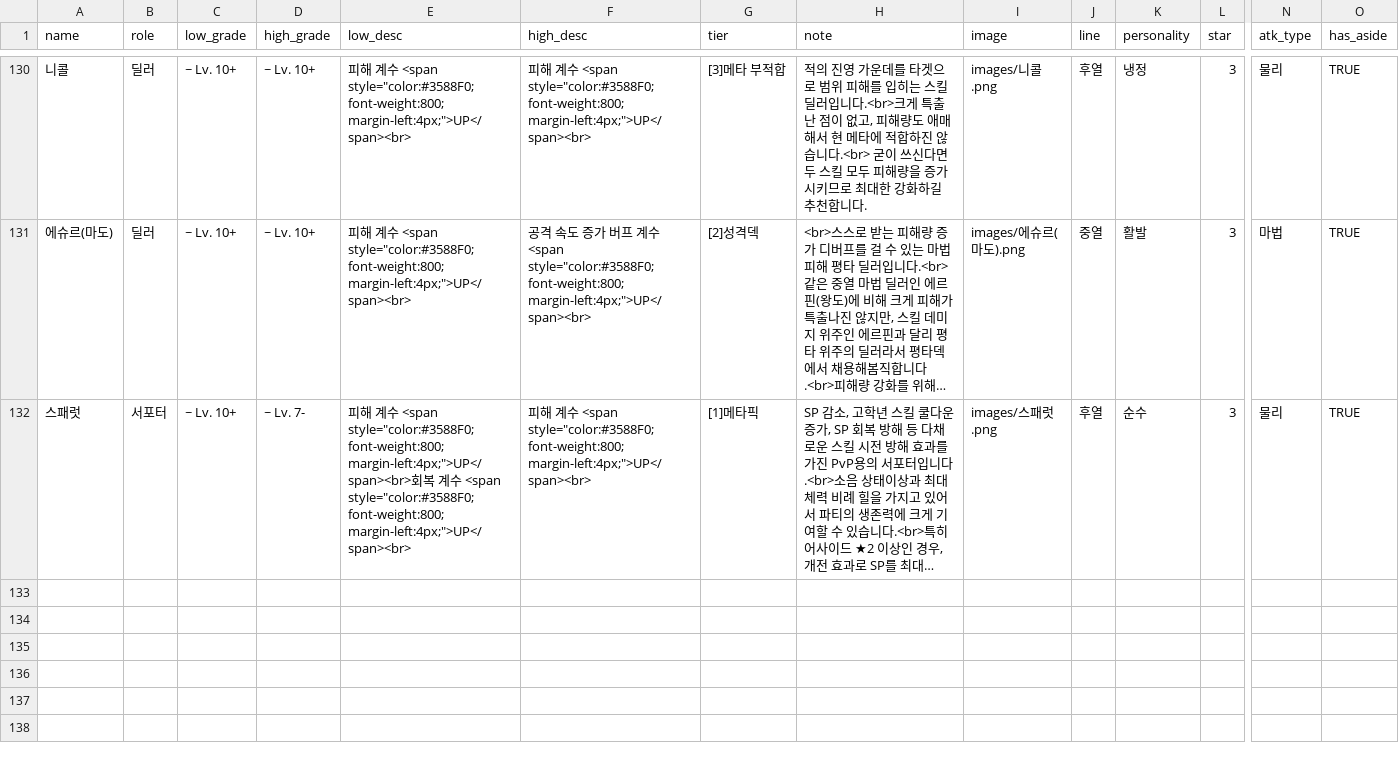
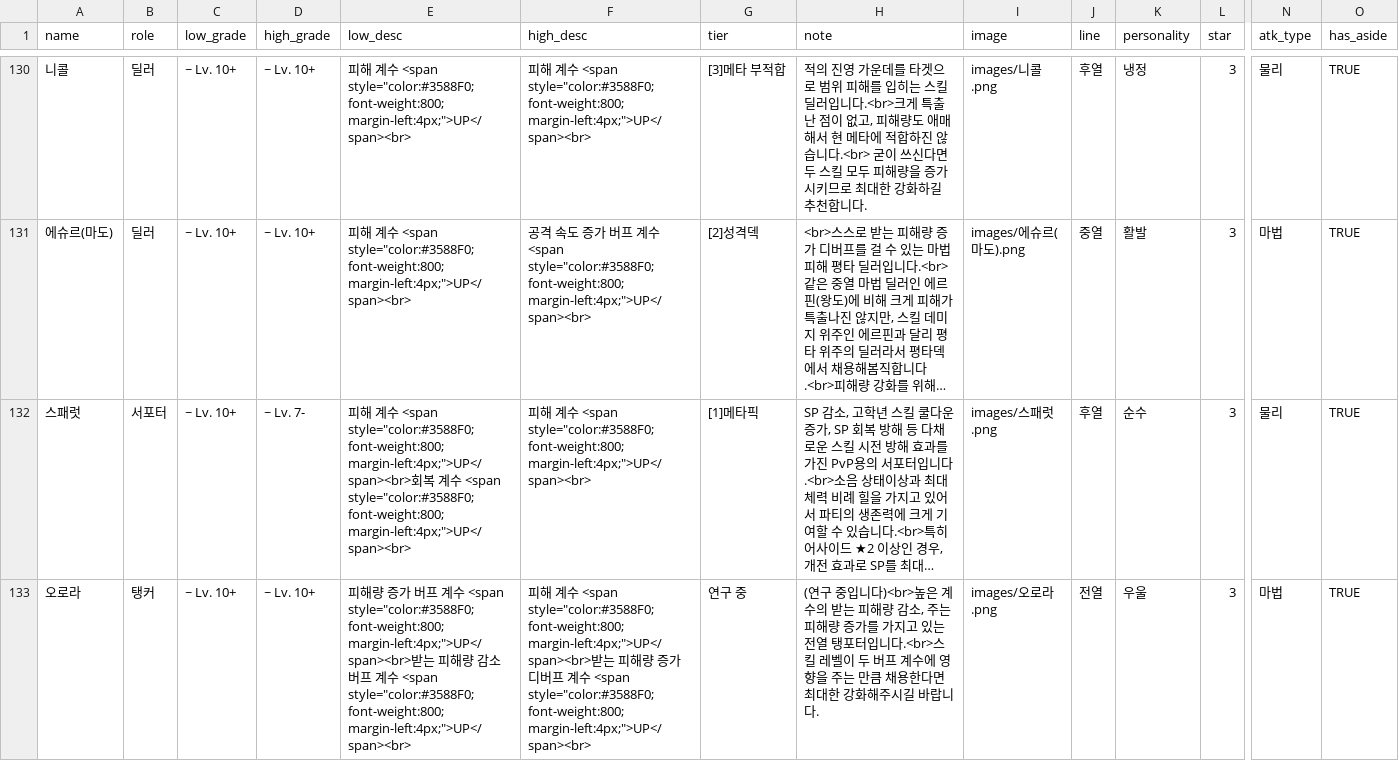
Before and after one commit to mediate1082/Trickal-Revive-Skill-Guide-Beta-0.8, a CSV file: data/DB.csv, drawn as a sheet; only a part is shown, gaps mark what is left out; long unchanged cells end in …; rows hold the shown columns only; the diff names each change by its address in the sheet, - before the commit and + after, or states it on an @@ line.

```diff
--- a/data/DB.csv
+++ b/data/DB.csv
+row 133: 오로라 | 탱커 | ~ Lv. 10+ | ~ Lv. 10+ | 피해량 증가 버프 계수 <span style="color:#3588F0; font-weight:800; margin-left:4px;">UP</span><br>받는 피해량 감소 버프 계수 <span style="color:#3588F0; font-weight:800; margin-left:4px;">UP</span><br> | 피해 계수 <span style="color:#3588F0; font-weight:800; margin-left:4px;">UP</span><br>받는 피해량 증가 디버프 계수 <span style="color:#3588F0; font-weight:800; margin-left:4px;">UP</span><br> | 연구 중 | (연구 중입니다)<br>높은 계수의 받는 피해량 감소, 주는 피해량 증가를 가지고 있는 전열 탱포터입니다.<br>스킬 레벨이 두 버프 계수에 영향을 주는 만큼 채용한다면 최대한 강화해주시길 바랍니다. | images/오로라.png | 전열 | 우울 | 3 | 마법 | TRUE
```
Also changed, not shown: data/aside_DB.csv, data/buff_desc_DB.csv, 14 other files.
